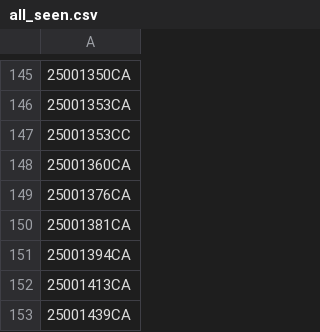
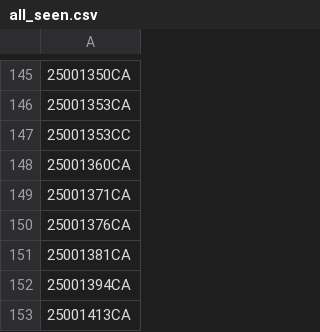
Before and after one commit to figlesias7/realforeclose-charlotte, a CSV file: data/all_seen.csv, drawn as a sheet; only a part is shown, gaps mark what is left out; the shorter side is filled out with more unchanged rows; the diff names each change by its address in the sheet, - before the commit and + after, or states it on an @@ line.

```diff
--- a/data/all_seen.csv
+++ b/data/all_seen.csv
+row 149: 25001371CA
```
Also changed, not shown: data/event_log.csv, 3 other files.
